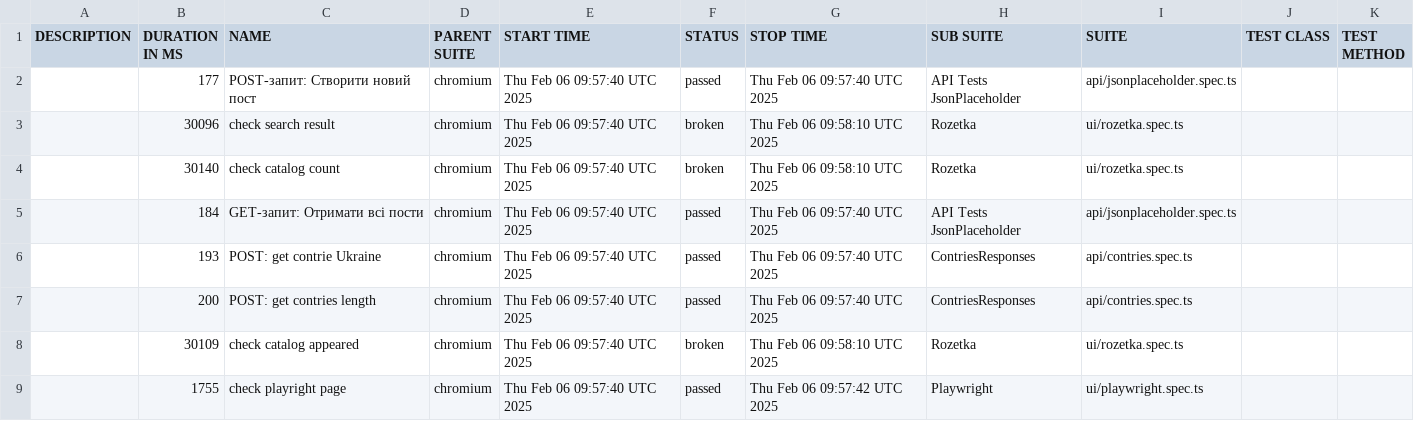
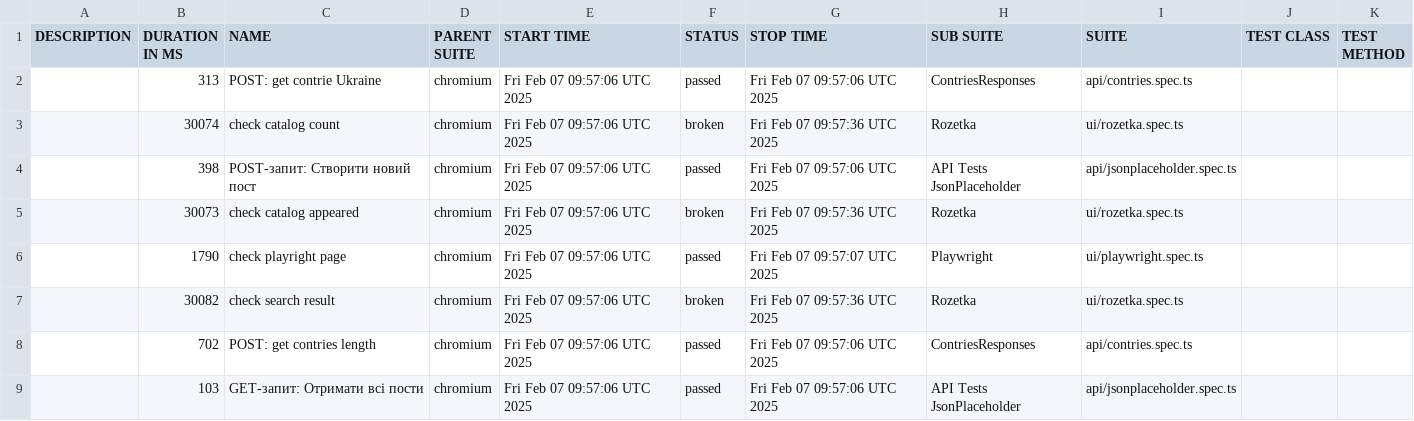
Before and after one commit to Vanecheek/new_IVAN_tests_playwrite, a CSV file: data/suites.csv, drawn as a sheet.

```diff
--- a/data/suites.csv
+++ b/data/suites.csv
@@ -1,9 +1,9 @@
 "DESCRIPTION","DURATION IN MS","NAME","PARENT SUITE","START TIME","STATUS","STOP TIME","SUB SUITE","SUITE","TEST CLASS","TEST METHOD"
-"","177","POST-запит: Створити новий пост","chromium","Thu Feb 06 09:57:40 UTC 2025","passed","Thu Feb 06 09:57:40 UTC 2025","API Tests JsonPlaceholder","api/jsonplaceholder.spec.ts","",""
-"","30096","check search result","chromium","Thu Feb 06 09:57:40 UTC 2025","broken","Thu Feb 06 09:58:10 UTC 2025","Rozetka","ui/rozetka.spec.ts","",""
-"","30140","check catalog count","chromium","Thu Feb 06 09:57:40 UTC 2025","broken","Thu Feb 06 09:58:10 UTC 2025","Rozetka","ui/rozetka.spec.ts","",""
-"","184","GET-запит: Отримати всі пости","chromium","Thu Feb 06 09:57:40 UTC 2025","passed","Thu Feb 06 09:57:40 UTC 2025","API Tests JsonPlaceholder","api/jsonplaceholder.spec.ts","",""
-"","193","POST: get contrie Ukraine","chromium","Thu Feb 06 09:57:40 UTC 2025","passed","Thu Feb 06 09:57:40 UTC 2025","ContriesResponses","api/contries.spec.ts","",""
-"","200","POST: get contries length","chromium","Thu Feb 06 09:57:40 UTC 2025","passed","Thu Feb 06 09:57:40 UTC 2025","ContriesResponses","api/contries.spec.ts","",""
-"","30109","check catalog appeared","chromium","Thu Feb 06 09:57:40 UTC 2025","broken","Thu Feb 06 09:58:10 UTC 2025","Rozetka","ui/rozetka.spec.ts","",""
-"","1755","check playright page","chromium","Thu Feb 06 09:57:40 UTC 2025","passed","Thu Feb 06 09:57:42 UTC 2025","Playwright","ui/playwright.spec.ts","",""
+"","313","POST: get contrie Ukraine","chromium","Fri Feb 07 09:57:06 UTC 2025","passed","Fri Feb 07 09:57:06 UTC 2025","ContriesResponses","api/contries.spec.ts","",""
+"","30074","check catalog count","chromium","Fri Feb 07 09:57:06 UTC 2025","broken","Fri Feb 07 09:57:36 UTC 2025","Rozetka","ui/rozetka.spec.ts","",""
+"","398","POST-запит: Створити новий пост","chromium","Fri Feb 07 09:57:06 UTC 2025","passed","Fri Feb 07 09:57:06 UTC 2025","API Tests JsonPlaceholder","api/jsonplaceholder.spec.ts","",""
+"","30073","check catalog appeared","chromium","Fri Feb 07 09:57:06 UTC 2025","broken","Fri Feb 07 09:57:36 UTC 2025","Rozetka","ui/rozetka.spec.ts","",""
+"","1790","check playright page","chromium","Fri Feb 07 09:57:06 UTC 2025","passed","Fri Feb 07 09:57:07 UTC 2025","Playwright","ui/playwright.spec.ts","",""
+"","30082","check search result","chromium","Fri Feb 07 09:57:06 UTC 2025","broken","Fri Feb 07 09:57:36 UTC 2025","Rozetka","ui/rozetka.spec.ts","",""
+"","702","POST: get contries length","chromium","Fri Feb 07 09:57:06 UTC 2025","passed","Fri Feb 07 09:57:06 UTC 2025","ContriesResponses","api/contries.spec.ts","",""
+"","103","GET-запит: Отримати всі пости","chromium","Fri Feb 07 09:57:06 UTC 2025","passed","Fri Feb 07 09:57:06 UTC 2025","API Tests JsonPlaceholder","api/jsonplaceholder.spec.ts","",""
```
Also changed, not shown: 39 other files.
